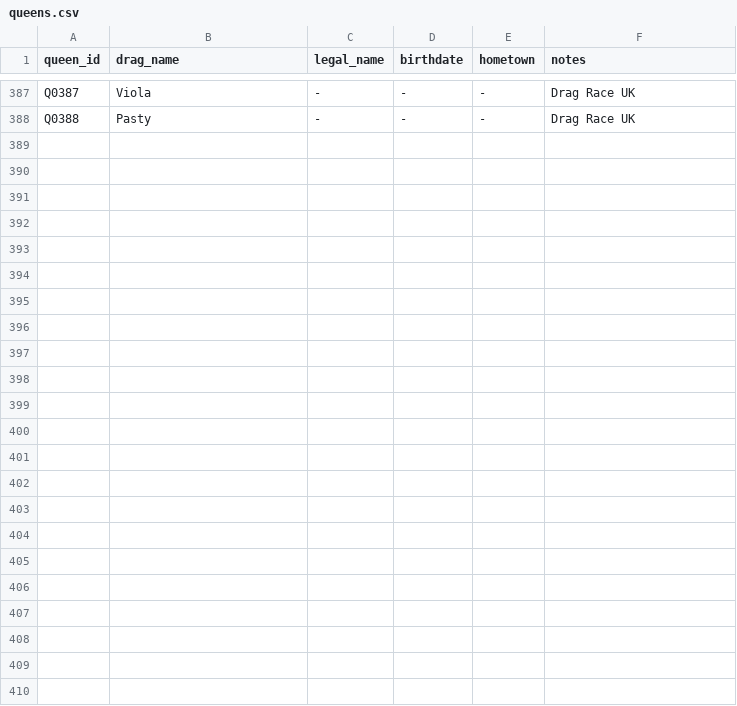
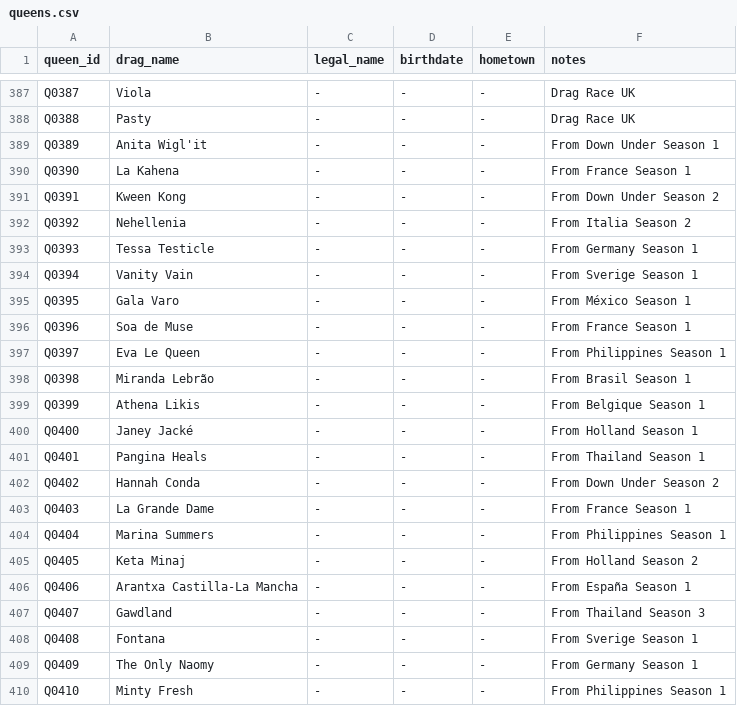
Before and after one commit to anotterbryan/werkroom, a CSV file: data/queens.csv, drawn as a sheet; only a part is shown, gaps mark what is left out; the diff names each change by its address in the sheet, - before the commit and + after, or states it on an @@ line.

Commit message:
Import 3 global spinoff franchises: Canada vs the World, Global All Stars, UK vs the World
Cross-franchise all-star competitions (CW1-2, GA1, UW1-3 = 6 seasons),
built with a multi-franchise linker: queens resolve to existing queen_ids
by name OR by origin season+placement across US/AS/UK/CA — correctly
catching evolved names (Mo Heart->Monique Heart, Cheryl->Cheryl Hole,
Eureka!->Eureka O'Hara, Mariah Balenciaga->Mariah). 22 genuinely-new
international queens created (Down Under, France, Italia, Germany,
Sweden, Mexico, Philippines, Brasil, Belgium, Holland, Thailand, Espana)
with origin notes — seeds for those franchises later.
48 seasons / 7 franchises / 409 queens. validate 31/31; views render clean.
(Untucked folder skipped — it's the aftershow, for the appearance-types
work, not a competition.)

```diff
--- a/data/queens.csv
+++ b/data/queens.csv
+row 389: Q0389 | Anita Wigl'it | - | - | - | From Down Under Season 1
+row 390: Q0390 | La Kahena | - | - | - | From France Season 1
+row 391: Q0391 | Kween Kong | - | - | - | From Down Under Season 2
+row 392: Q0392 | Nehellenia | - | - | - | From Italia Season 2
+row 393: Q0393 | Tessa Testicle | - | - | - | From Germany Season 1
+row 394: Q0394 | Vanity Vain | - | - | - | From Sverige Season 1
+row 395: Q0395 | Gala Varo | - | - | - | From México Season 1
+row 396: Q0396 | Soa de Muse | - | - | - | From France Season 1
+row 397: Q0397 | Eva Le Queen | - | - | - | From Philippines Season 1
+row 398: Q0398 | Miranda Lebrão | - | - | - | From Brasil Season 1
+row 399: Q0399 | Athena Likis | - | - | - | From Belgique Season 1
+row 400: Q0400 | Janey Jacké | - | - | - | From Holland Season 1
+row 401: Q0401 | Pangina Heals | - | - | - | From Thailand Season 1
+row 402: Q0402 | Hannah Conda | - | - | - | From Down Under Season 2
+row 403: Q0403 | La Grande Dame | - | - | - | From France Season 1
+row 404: Q0404 | Marina Summers | - | - | - | From Philippines Season 1
+row 405: Q0405 | Keta Minaj | - | - | - | From Holland Season 2
+row 406: Q0406 | Arantxa Castilla-La Mancha | - | - | - | From España Season 1
+row 407: Q0407 | Gawdland | - | - | - | From Thailand Season 3
+row 408: Q0408 | Fontana | - | - | - | From Sverige Season 1
+row 409: Q0409 | The Only Naomy | - | - | - | From Germany Season 1
+row 410: Q0410 | Minty Fresh | - | - | - | From Philippines Season 1
```
Also changed, not shown: data/contestants.csv, data/episodes.csv, 3 other files.
